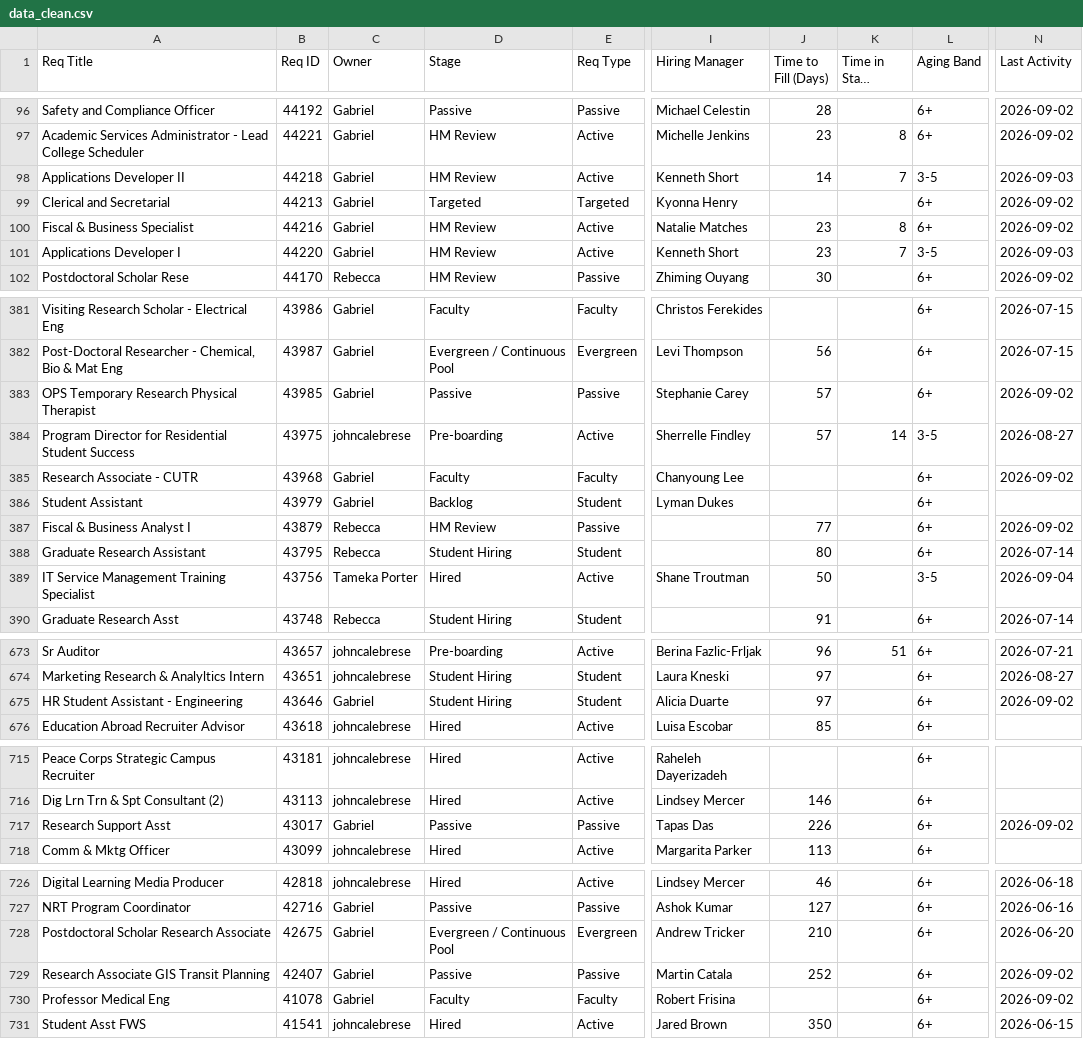
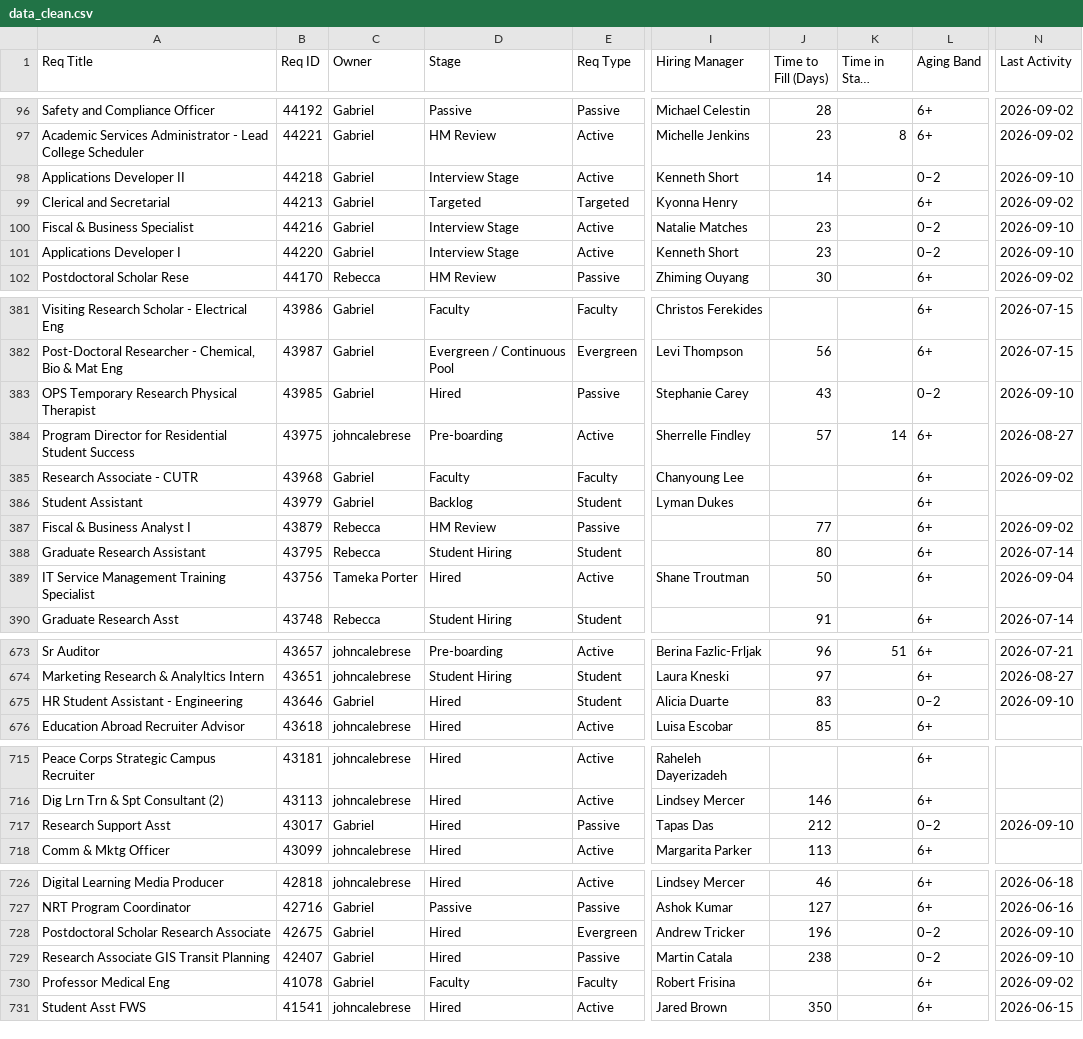
Before and after one commit to gabelopez-dev/usf-dashboard, a CSV file: data_clean.csv, drawn as a sheet; only a part is shown, gaps mark what is left out; long unchanged cells end in …; the diff covers the shown part only; the diff names each change by its address in the sheet, - before the commit and + after, or states it on an @@ line.

Commit message:
Auto-update data_clean.csv from Notion

```diff
--- a/data_clean.csv
+++ b/data_clean.csv
-D98 (Stage): HM Review
+D98 (Stage): Interview Stage
-K98 (Time in Stage (Days)): 7
+K98 (Time in Stage (Days)): (empty)
-L98 (Aging Band): 3-5
+L98 (Aging Band): 0–2
-N98 (Last Activity): 2026-09-03
+N98 (Last Activity): 2026-09-10
-D100:D101 (Stage): HM Review
+D100:D101 (Stage): Interview Stage
-K100 (Time in Stage (Days)): 8
+K100 (Time in Stage (Days)): (empty)
-L100 (Aging Band): 6+
+L100 (Aging Band): 0–2
-N100 (Last Activity): 2026-09-02
+N100 (Last Activity): 2026-09-10
-K101 (Time in Stage (Days)): 7
+K101 (Time in Stage (Days)): (empty)
-L101 (Aging Band): 3-5
+L101 (Aging Band): 0–2
-N101 (Last Activity): 2026-09-03
+N101 (Last Activity): 2026-09-10
-D383 (Stage): Passive
+D383 (Stage): Hired
-J383 (Time to Fill (Days)): 57
+J383 (Time to Fill (Days)): 43
-L383 (Aging Band): 6+
+L383 (Aging Band): 0–2
-N383 (Last Activity): 2026-09-02
+N383 (Last Activity): 2026-09-10
-L384 (Aging Band): 3-5
+L384 (Aging Band): 6+
-L389 (Aging Band): 3-5
+L389 (Aging Band): 6+
-D675 (Stage): Student Hiring
+D675 (Stage): Hired
-J675 (Time to Fill (Days)): 97
+J675 (Time to Fill (Days)): 83
-L675 (Aging Band): 6+
+L675 (Aging Band): 0–2
-N675 (Last Activity): 2026-09-02
+N675 (Last Activity): 2026-09-10
-D717 (Stage): Passive
+D717 (Stage): Hired
-J717 (Time to Fill (Days)): 226
+J717 (Time to Fill (Days)): 212
-L717 (Aging Band): 6+
+L717 (Aging Band): 0–2
-N717 (Last Activity): 2026-09-02
+N717 (Last Activity): 2026-09-10
-D728 (Stage): Evergreen / Continuous Pool
+D728 (Stage): Hired
-J728 (Time to Fill (Days)): 210
+J728 (Time to Fill (Days)): 196
-L728:L729 (Aging Band): 6+
+L728:L729 (Aging Band): 0–2
-N728 (Last Activity): 2026-06-20
+N728 (Last Activity): 2026-09-10
-D729 (Stage): Passive
+D729 (Stage): Hired
-J729 (Time to Fill (Days)): 252
+J729 (Time to Fill (Days)): 238
-N729 (Last Activity): 2026-09-02
+N729 (Last Activity): 2026-09-10
```
Also changed, not shown: 28 edited cells elsewhere in this file.
